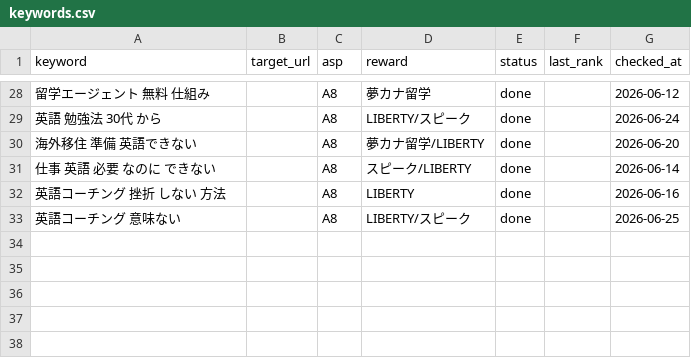
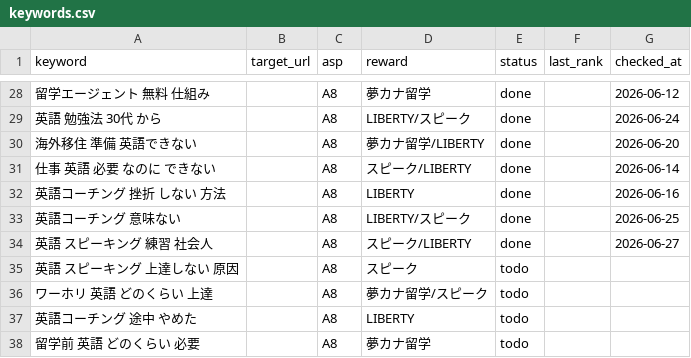
Before and after one commit to rei2342/rei2342.github.io, a CSV file: affiliate-research-engine/playbook/workspace/keywords.csv, drawn as a sheet; only a part is shown, gaps mark what is left out; the diff names each change by its address in the sheet, - before the commit and + after, or states it on an @@ line.

```diff
--- a/affiliate-research-engine/playbook/workspace/keywords.csv
+++ b/affiliate-research-engine/playbook/workspace/keywords.csv
+row 34: 英語 スピーキング 練習 社会人 |  | A8 | スピーク/LIBERTY | done |  | 2026-06-27
+row 35: 英語 スピーキング 上達しない 原因 |  | A8 | スピーク | todo
+row 36: ワーホリ 英語 どのくらい 上達 |  | A8 | 夢カナ留学/スピーク | todo
+row 37: 英語コーチング 途中 やめた |  | A8 | LIBERTY | todo
+row 38: 留学前 英語 どのくらい 必要 |  | A8 | 夢カナ留学 | todo
```
Also changed, not shown: 1 other file.
